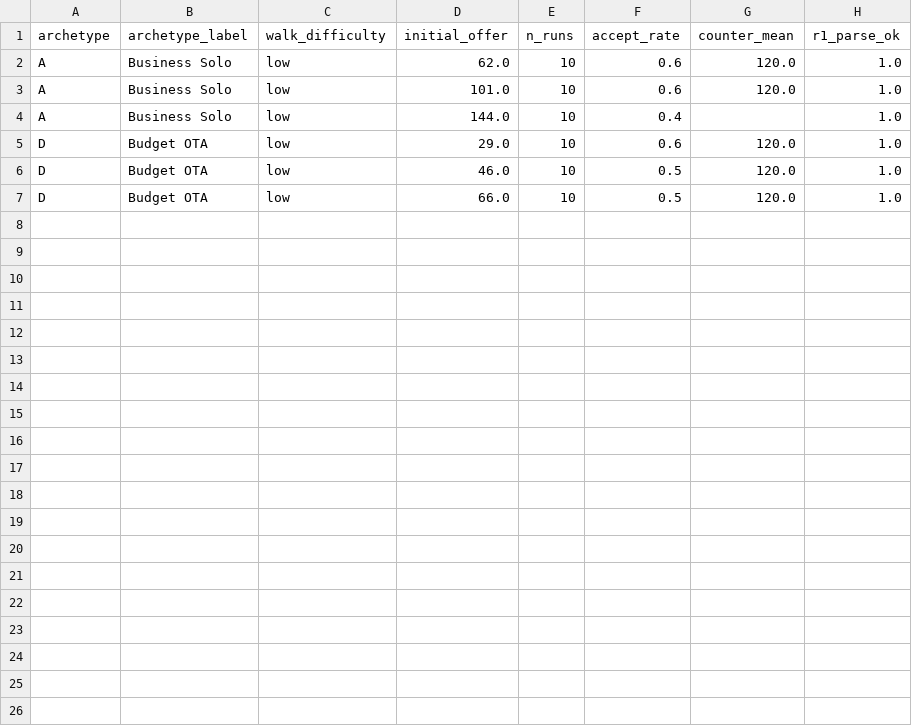
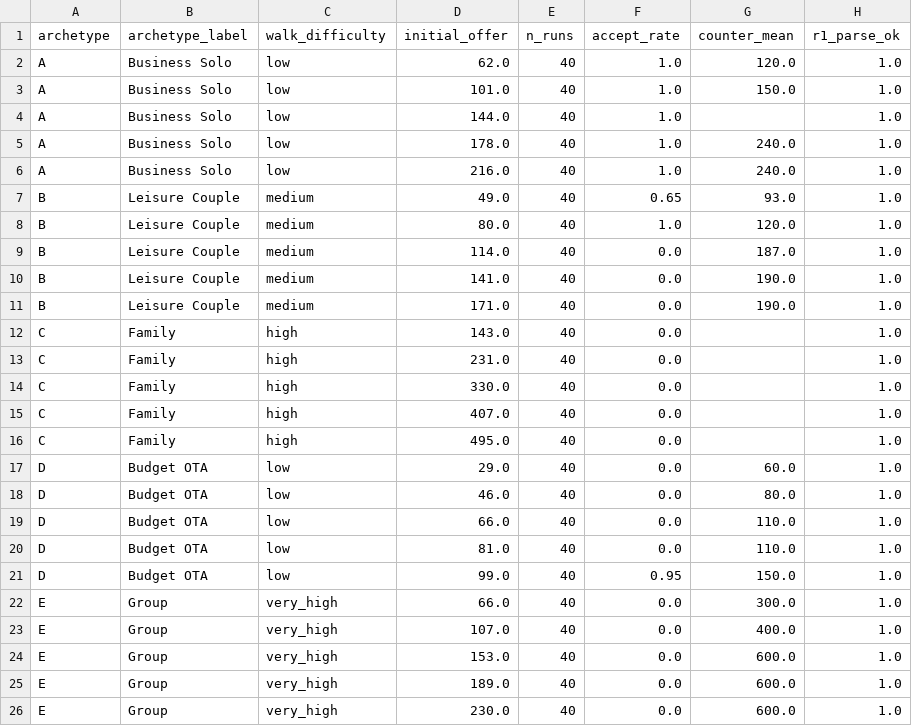
Before and after one commit to simjaehyung/ml_project, a CSV file: results/walk_sim_results_summary.csv, drawn as a sheet.

Commit message:
feat: Walk 협상 시뮬레이션 결과 추가 (1000회)

```diff
--- a/results/walk_sim_results_summary.csv
+++ b/results/walk_sim_results_summary.csv
@@ -1,7 +1,26 @@
 archetype,archetype_label,walk_difficulty,initial_offer,n_runs,accept_rate,counter_mean,r1_parse_ok
-A,Business Solo,low,62.0,10,0.6,120.0,1.0
-A,Business Solo,low,101.0,10,0.6,120.0,1.0
-A,Business Solo,low,144.0,10,0.4,,1.0
-D,Budget OTA,low,29.0,10,0.6,120.0,1.0
-D,Budget OTA,low,46.0,10,0.5,120.0,1.0
-D,Budget OTA,low,66.0,10,0.5,120.0,1.0
+A,Business Solo,low,62.0,40,1.0,120.0,1.0
+A,Business Solo,low,101.0,40,1.0,150.0,1.0
+A,Business Solo,low,144.0,40,1.0,,1.0
+A,Business Solo,low,178.0,40,1.0,240.0,1.0
+A,Business Solo,low,216.0,40,1.0,240.0,1.0
+B,Leisure Couple,medium,49.0,40,0.65,93.0,1.0
+B,Leisure Couple,medium,80.0,40,1.0,120.0,1.0
+B,Leisure Couple,medium,114.0,40,0.0,187.0,1.0
+B,Leisure Couple,medium,141.0,40,0.0,190.0,1.0
+B,Leisure Couple,medium,171.0,40,0.0,190.0,1.0
+C,Family,high,143.0,40,0.0,,1.0
+C,Family,high,231.0,40,0.0,,1.0
+C,Family,high,330.0,40,0.0,,1.0
+C,Family,high,407.0,40,0.0,,1.0
+C,Family,high,495.0,40,0.0,,1.0
+D,Budget OTA,low,29.0,40,0.0,60.0,1.0
+D,Budget OTA,low,46.0,40,0.0,80.0,1.0
+D,Budget OTA,low,66.0,40,0.0,110.0,1.0
+D,Budget OTA,low,81.0,40,0.0,110.0,1.0
+D,Budget OTA,low,99.0,40,0.95,150.0,1.0
+E,Group,very_high,66.0,40,0.0,300.0,1.0
+E,Group,very_high,107.0,40,0.0,400.0,1.0
+E,Group,very_high,153.0,40,0.0,600.0,1.0
+E,Group,very_high,189.0,40,0.0,600.0,1.0
+E,Group,very_high,230.0,40,0.0,600.0,1.0
```
